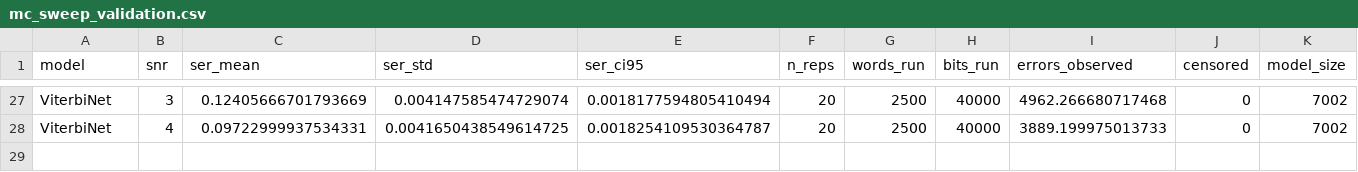
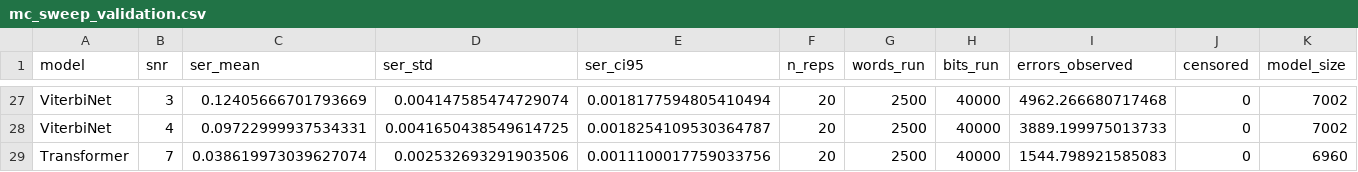
Before and after one commit to Gilzuk/viterbitransformed, a CSV file: Results/metrics/mc_sweep_validation.csv, drawn as a sheet; only a part is shown, gaps mark what is left out; rows hold the shown columns only; the diff names each change by its address in the sheet, - before the commit and + after, or states it on an @@ line.

Commit message:
Add MC-sweep validation point: Transformer snr=7

```diff
--- a/Results/metrics/mc_sweep_validation.csv
+++ b/Results/metrics/mc_sweep_validation.csv
+row 29: Transformer | 7 | 0.038619973039627074 | 0.002532693291903506 | 0.0011100017759033756 | 20 | 2500 | 40000 | 1544.798921585083 | 0 | 6960
```
Also changed, not shown: 2 other files.
